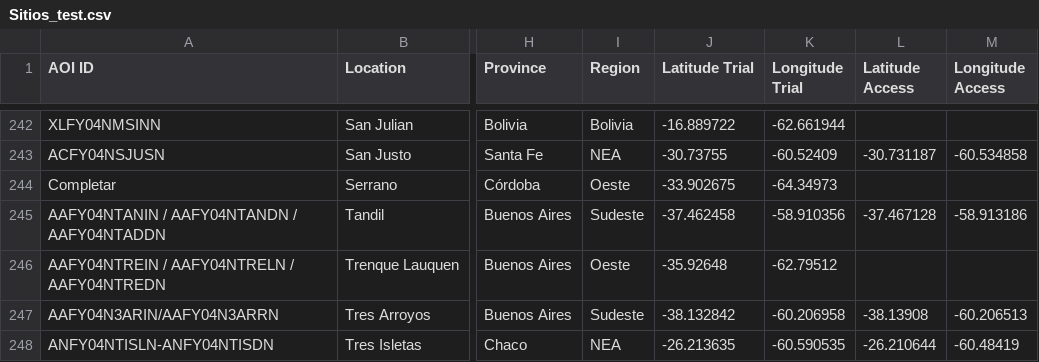
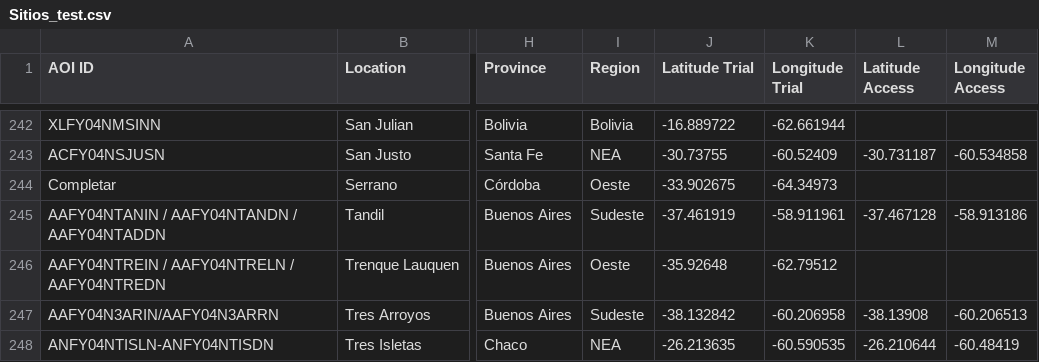
Before and after one commit to LAAR-TESTING-AR/field-trial-platform, a CSV file: Sitios_test.csv, drawn as a sheet; only a part is shown, gaps mark what is left out; the diff names each change by its address in the sheet, - before the commit and + after, or states it on an @@ line.

Commit message:
Actualizacion automatica de Sitios.csv desde SharePoint

```diff
--- a/Sitios_test.csv
+++ b/Sitios_test.csv
-J245 (Latitude Trial): -37.462458
+J245 (Latitude Trial): -37.461919
-K245 (Longitude Trial): -58.910356
+K245 (Longitude Trial): -58.911961
```
